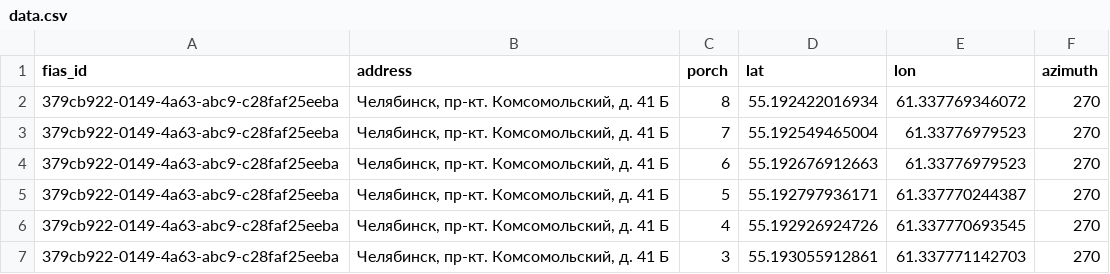
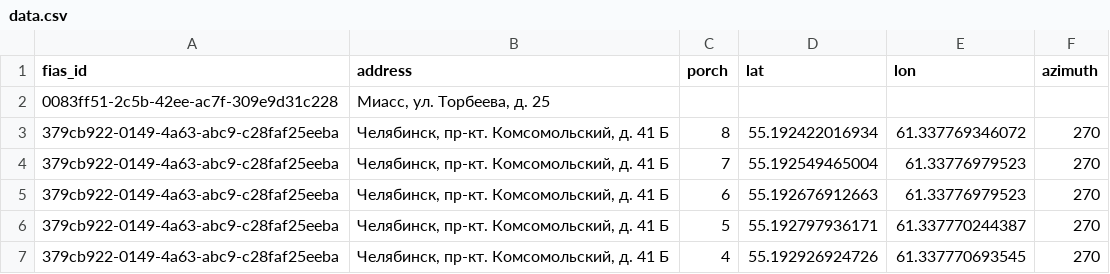
Before and after one commit to LeonidDecart/yandex-entrance-parser, a CSV file: data.csv, drawn as a sheet; only a part is shown; the shorter side is filled out with more unchanged rows.

Commit message:
Сохранение домов без подъездов с porch=0 вместо failures
- Дома без информации о подъездах теперь сохраняются в CSV с porch=0
- Координаты берутся из данных дома
- Обновлена документация в README.md

```diff
--- a/data.csv
+++ b/data.csv
@@ -1,2 +1,3 @@
 fias_id,address,porch,lat,lon,azimuth
+0083ff51-2c5b-42ee-ac7f-309e9d31c228,"Миасс, ул. Торбеева, д. 25"
 379cb922-0149-4a63-abc9-c28faf25eeba,"Челябинск, пр-кт. Комсомольский, д. 41 Б",8,55.192422016934,61.337769346072,270
```
Also changed, not shown: 2 other files.
